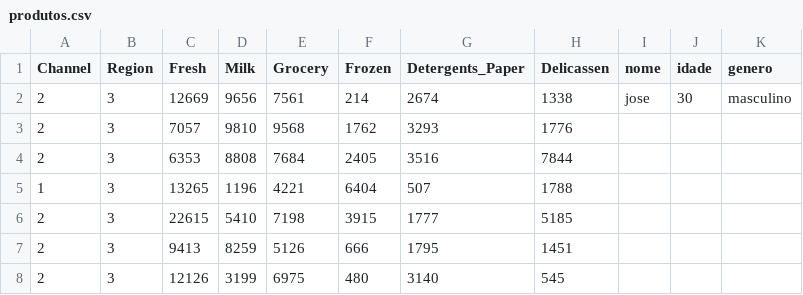
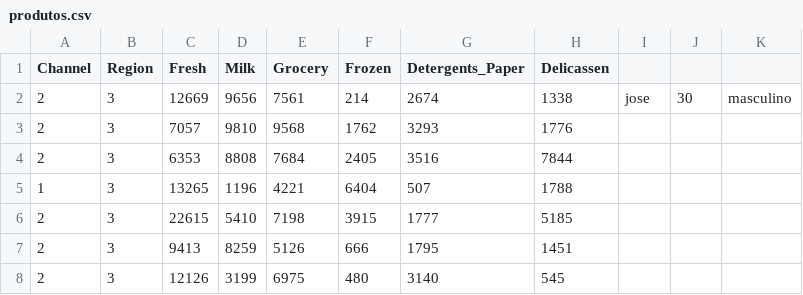
Before and after one commit to ualexsj/Machine-L, a CSV file: produtos.csv, drawn as a sheet; only a part is shown.

Commit message:
Update produtos.csv

```diff
--- a/produtos.csv
+++ b/produtos.csv
@@ -1,2 +1,2 @@
-Channel,Region,Fresh,Milk,Grocery,Frozen,Detergents_Paper,Delicassen,nome,idade,genero
+Channel,Region,Fresh,Milk,Grocery,Frozen,Detergents_Paper,Delicassen
 2,3,12669,9656,7561,214,2674,1338,jose,30,masculino
```
